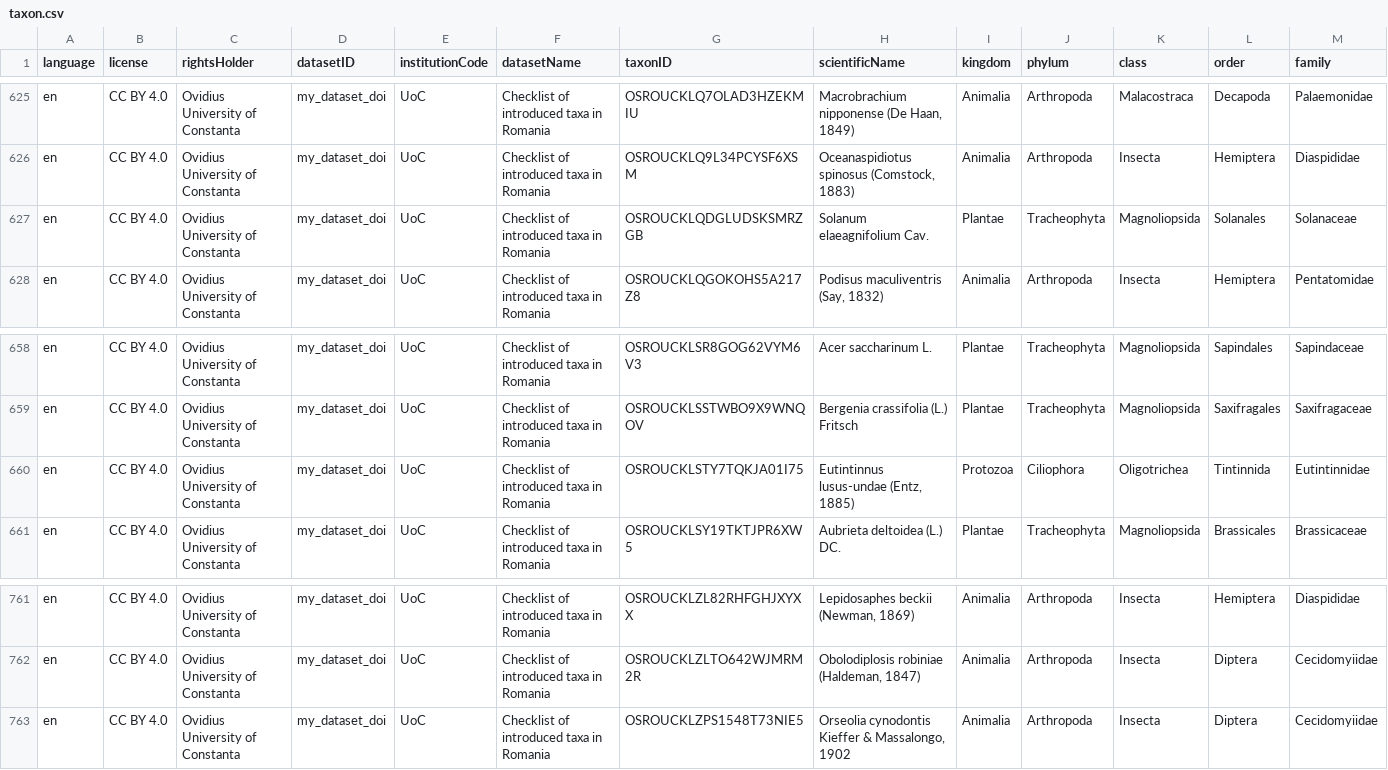
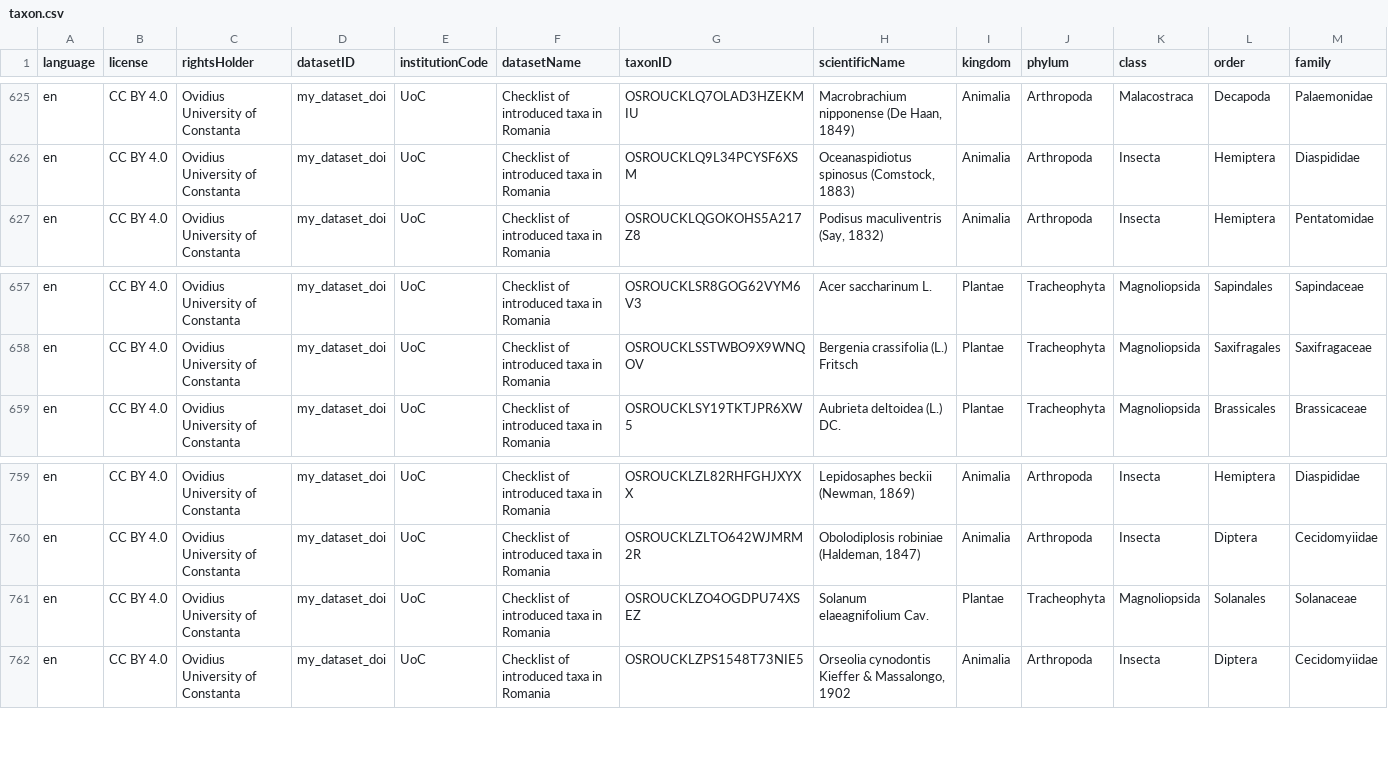
Before and after one commit to onestop-project/alien-species-romania, a CSV file: data/processed/taxon.csv, drawn as a sheet; only a part is shown, gaps mark what is left out; removed rows and columns are numbered as before the commit, all else as after; rows hold the shown columns only; the diff names each change by its address in the sheet, - before the commit and + after, or states it on an @@ line.

```diff
--- a/data/processed/taxon.csv
+++ b/data/processed/taxon.csv
-row 627: en | CC BY 4.0 | Ovidius University of Constanta | my_dataset_doi | UoC | Checklist of introduced taxa in Romania | OSROUCKLQDGLUDSKSMRZGB | Solanum elaeagnifolium Cav. | Plantae | Tracheophyta | Magnoliopsida | Solanales | Solanaceae
-row 660: en | CC BY 4.0 | Ovidius University of Constanta | my_dataset_doi | UoC | Checklist of introduced taxa in Romania | OSROUCKLSTY7TQKJA01I75 | Eutintinnus lusus-undae (Entz, 1885) | Protozoa | Ciliophora | Oligotrichea | Tintinnida | Eutintinnidae
+row 761: en | CC BY 4.0 | Ovidius University of Constanta | my_dataset_doi | UoC | Checklist of introduced taxa in Romania | OSROUCKLZO4OGDPU74XSEZ | Solanum elaeagnifolium Cav. | Plantae | Tracheophyta | Magnoliopsida | Solanales | Solanaceae
```
Also changed, not shown: data/processed/description.csv, data/processed/speciesprofile.csv, 3 other files.
